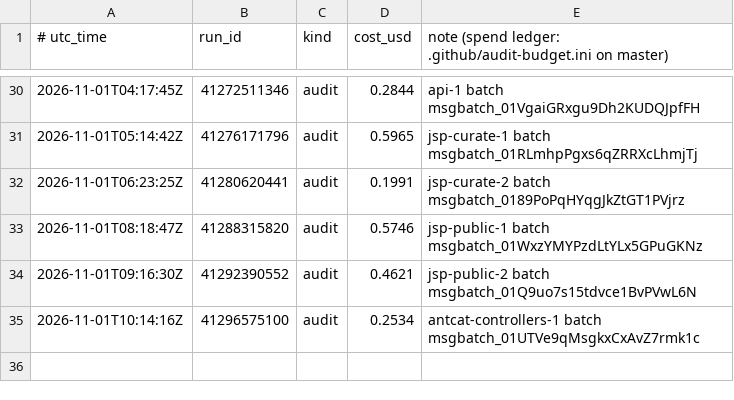
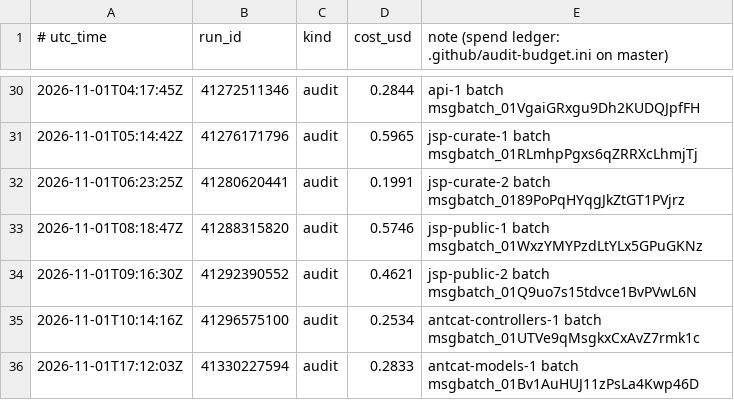
Before and after one commit to calacademy-research/antweb, a TSV file: ledger.tsv, drawn as a sheet; only a part is shown, gaps mark what is left out; the diff names each change by its address in the sheet, - before the commit and + after, or states it on an @@ line.

```diff
--- a/ledger.tsv
+++ b/ledger.tsv
+row 36: 2026-11-01T17:12:03Z | 41330227594 | audit | 0.2833 | antcat-models-1 batch msgbatch_01Bv1AuHUJ11zPsLa4Kwp46D
```
Also changed, not shown: 1 other file.
